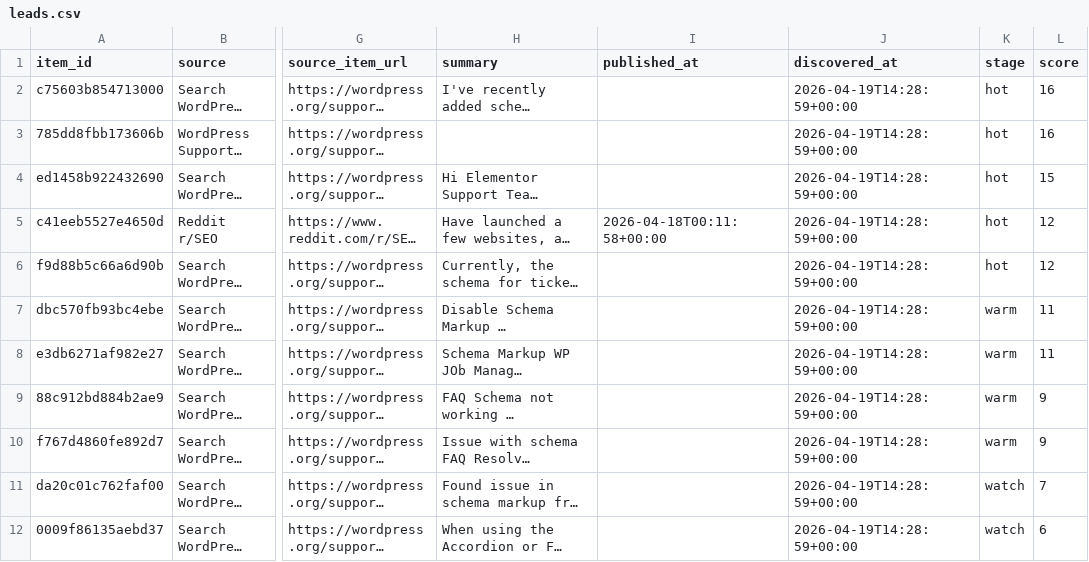
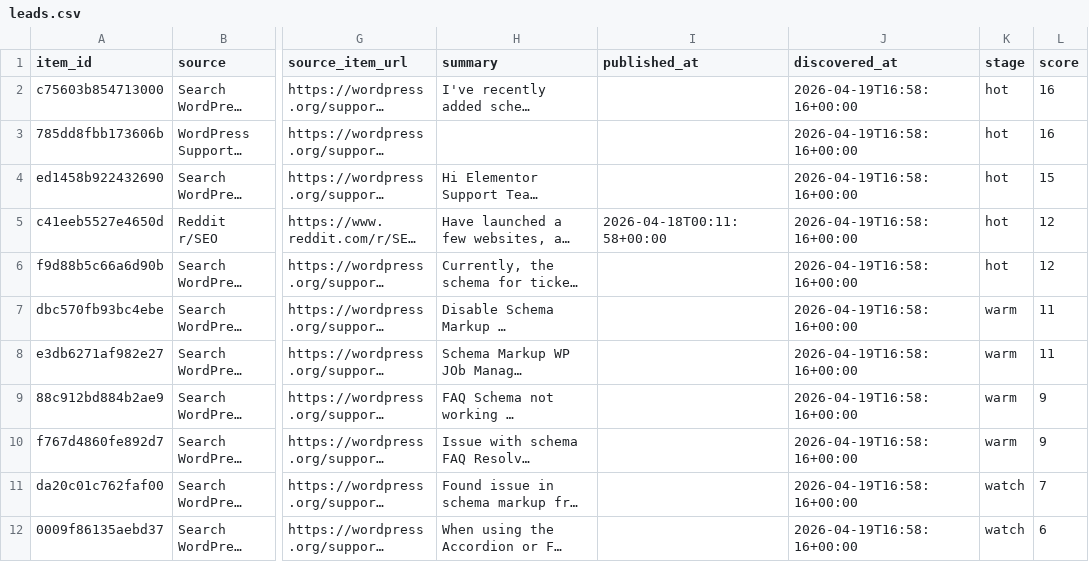
Before and after one commit to Giwaetti/schema-radar-agent-version-2, a CSV file: data/leads.csv, drawn as a sheet; only a part is shown, gaps mark what is left out; long unchanged cells end in …; the diff names each change by its address in the sheet, - before the commit and + after, or states it on an @@ line.

```diff
--- a/data/leads.csv
+++ b/data/leads.csv
-J2:J12 (discovered_at): 2026-04-19T14:28:59+00:00
+J2:J12 (discovered_at): 2026-04-19T16:58:16+00:00
```
Also changed, not shown: data/sales_queue.csv, 4 other files.
